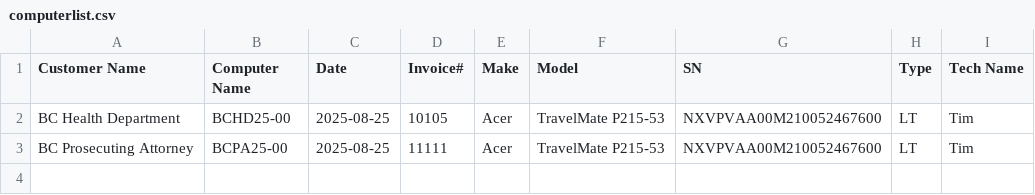
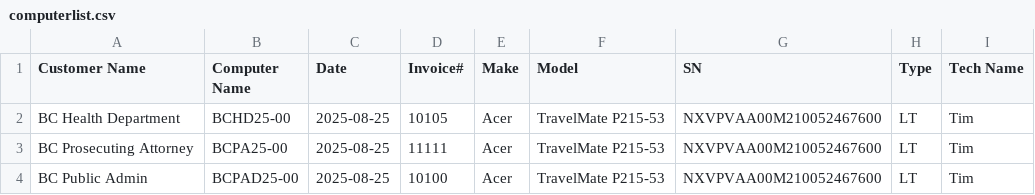
Before and after one commit to TCBCTim/BasicPrep, a CSV file: computerlist.csv, drawn as a sheet; the diff names each change by its address in the sheet, - before the commit and + after, or states it on an @@ line.

Commit message:
Appended new row for BCPAD25-00

```diff
--- a/computerlist.csv
+++ b/computerlist.csv
+row 4: BC Public Admin | BCPAD25-00 | 2025-08-25 | 10100 | Acer | TravelMate P215-53 | NXVPVAA00M210052467600 | LT | Tim
```
